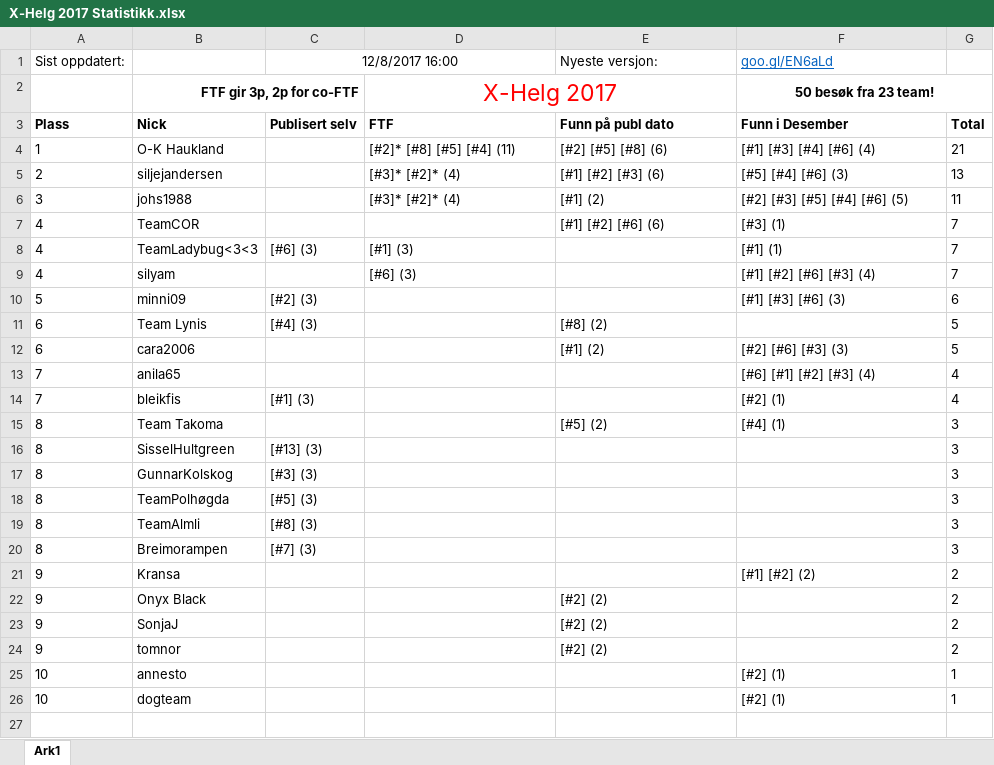
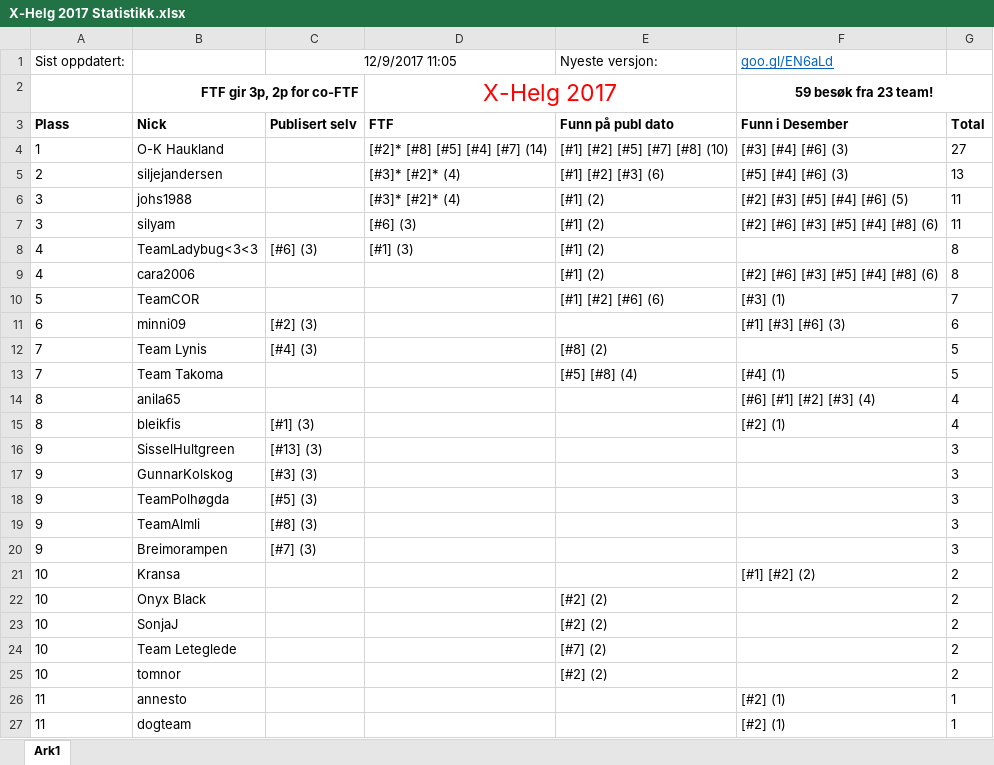
Before and after one commit to tplive/xhelg-stats, an Excel workbook: X-Helg 2017 Statistikk.xlsx, sheet Ark1, drawn as a sheet; values as stored, in another font and other column widths than the file's, no borders; removed rows and columns are numbered as before the commit, all else as after; the diff names each change by its address in the sheet, - before the commit and + after, or states it on an @@ line.

Commit message:
Statistikk for 9. Desember

```diff
--- a/X-Helg 2017 Statistikk.xlsx (sheet Ark1)
+++ b/X-Helg 2017 Statistikk.xlsx (sheet Ark1)
-C1: 12/8/2017 16:00
+C1: 12/9/2017 11:05
-F2 (goo.gl/EN6aLd): 50 besøk fra 23 team!
+F2 (goo.gl/EN6aLd): 59 besøk fra 23 team!
-D4: [#2]* [#8] [#5] [#4] (11)
+D4: [#2]* [#8] [#5] [#4] [#7] (14)
-E4 (Nyeste versjon:): [#2] [#5] [#8] (6)
+E4 (Nyeste versjon:): [#1] [#2] [#5] [#7] [#8] (10)
-F4 (goo.gl/EN6aLd): [#1] [#3] [#4] [#6] (4)
+F4 (goo.gl/EN6aLd): [#3] [#4] [#6] (3)
-G4: 21
+G4: 27
+row 7: 3 | silyam |  | [#6] (3) | [#1] (2) | [#2] [#6] [#3] [#5] [#4] [#8] (6) | 11
+row 8: 4 | TeamLadybug<3<3 | [#6] (3) | [#1] (3) | [#1] (2) |  | 8
+row 9: 4 | cara2006 |  |  | [#1] (2) | [#2] [#6] [#3] [#5] [#4] [#8] (6) | 8
-A10 (Sist oppdatert:): 4
+A10 (Sist oppdatert:): 5
-row 8: 4 | TeamLadybug<3<3 | [#6] (3) | [#1] (3) |  | [#1] (1) | 7
-row 9: 4 | silyam |  | [#6] (3) |  | [#1] [#2] [#6] [#3] (4) | 7
-A11 (Sist oppdatert:): 5
+A11 (Sist oppdatert:): 6
-A12 (Sist oppdatert:): 6
+A12 (Sist oppdatert:): 7
-row 12: 6 | cara2006 |  |  | [#1] (2) | [#2] [#6] [#3] (3) | 5
+row 13: 7 | Team Takoma |  |  | [#5] [#8] (4) | [#4] (1) | 5
-A14:A15 (Sist oppdatert:): 7
+A14:A15 (Sist oppdatert:): 8
-row 15: 8 | Team Takoma |  |  | [#5] (2) | [#4] (1) | 3
-A16:A20 (Sist oppdatert:): 8
+A16:A20 (Sist oppdatert:): 9
-A21:A23 (Sist oppdatert:): 9
+A21:A23 (Sist oppdatert:): 10
+row 24: 10 | Team Leteglede |  |  | [#7] (2) |  | 2
-A25 (Sist oppdatert:): 9
+A25 (Sist oppdatert:): 10
-A26:A27 (Sist oppdatert:): 10
+A26:A27 (Sist oppdatert:): 11
```
Also changed, not shown: 5 other files.
